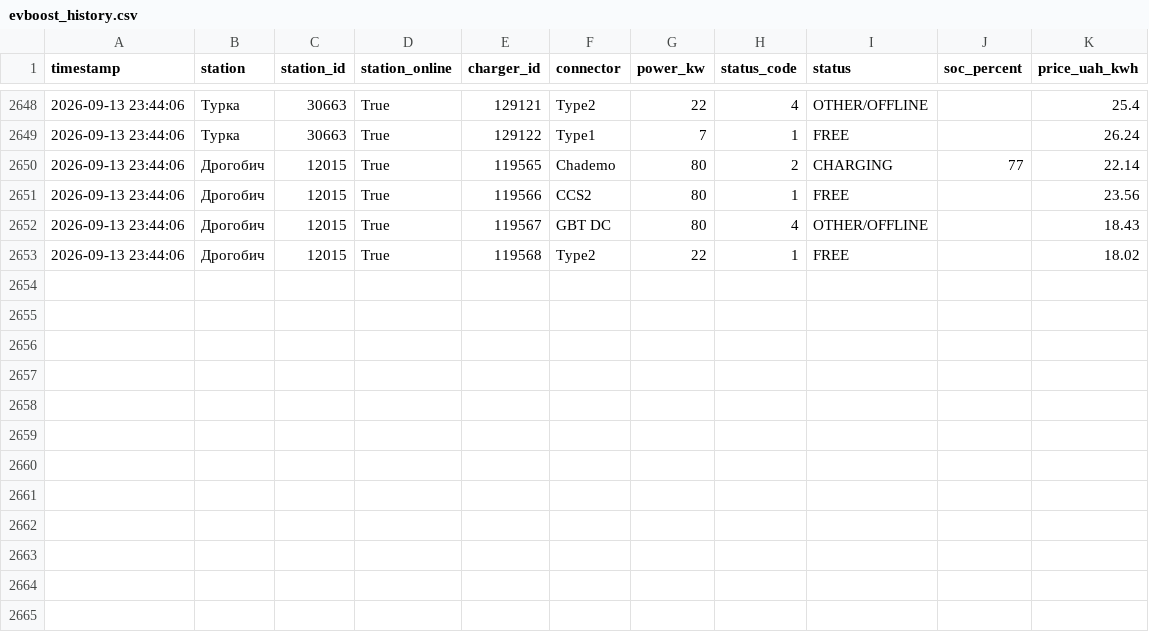
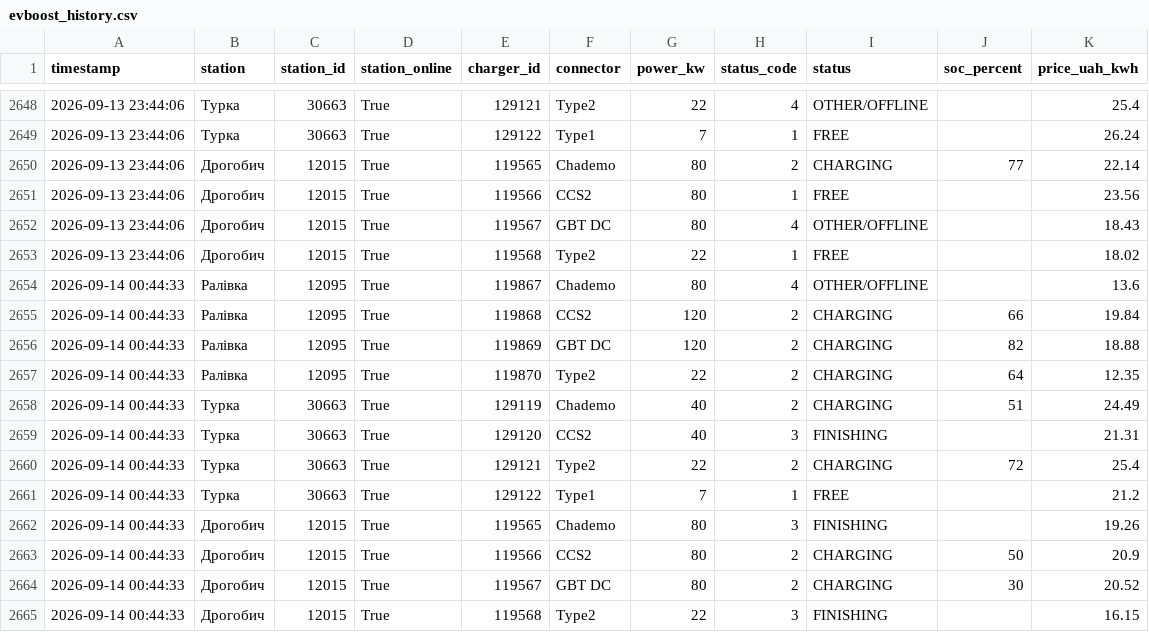
Before and after one commit to tershivskynazar-cpu/monitor-ev, a CSV file: data/evboost_history.csv, drawn as a sheet; only a part is shown, gaps mark what is left out.

```diff
--- a/data/evboost_history.csv
+++ b/data/evboost_history.csv
@@ -2653 +2653,13 @@
 2026-09-13 23:44:06,Дрогобич,12015,True,119568,Type2,22,1,FREE,,18.02
+2026-09-14 00:44:33,Ралівка,12095,True,119867,Chademo,80,4,OTHER/OFFLINE,,13.6
+2026-09-14 00:44:33,Ралівка,12095,True,119868,CCS2,120,2,CHARGING,66,19.84
+2026-09-14 00:44:33,Ралівка,12095,True,119869,GBT DC,120,2,CHARGING,82,18.88
+2026-09-14 00:44:33,Ралівка,12095,True,119870,Type2,22,2,CHARGING,64,12.35
+2026-09-14 00:44:33,Турка,30663,True,129119,Chademo,40,2,CHARGING,51,24.49
+2026-09-14 00:44:33,Турка,30663,True,129120,CCS2,40,3,FINISHING,,21.31
+2026-09-14 00:44:33,Турка,30663,True,129121,Type2,22,2,CHARGING,72,25.4
+2026-09-14 00:44:33,Турка,30663,True,129122,Type1,7,1,FREE,,21.2
+2026-09-14 00:44:33,Дрогобич,12015,True,119565,Chademo,80,3,FINISHING,,19.26
+2026-09-14 00:44:33,Дрогобич,12015,True,119566,CCS2,80,2,CHARGING,50,20.9
+2026-09-14 00:44:33,Дрогобич,12015,True,119567,GBT DC,80,2,CHARGING,30,20.52
+2026-09-14 00:44:33,Дрогобич,12015,True,119568,Type2,22,3,FINISHING,,16.15
```
Also changed, not shown: 1 other file.
